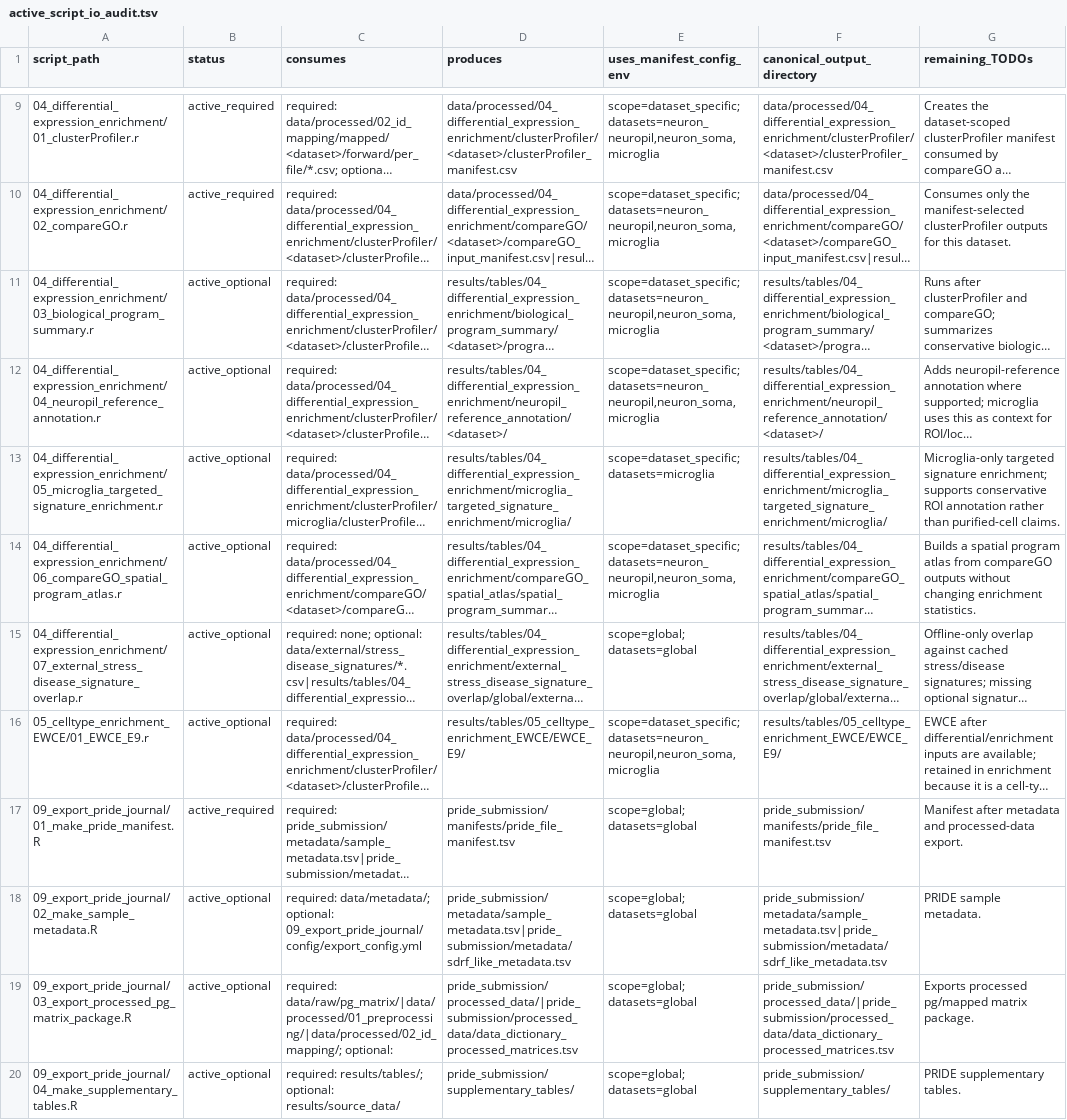
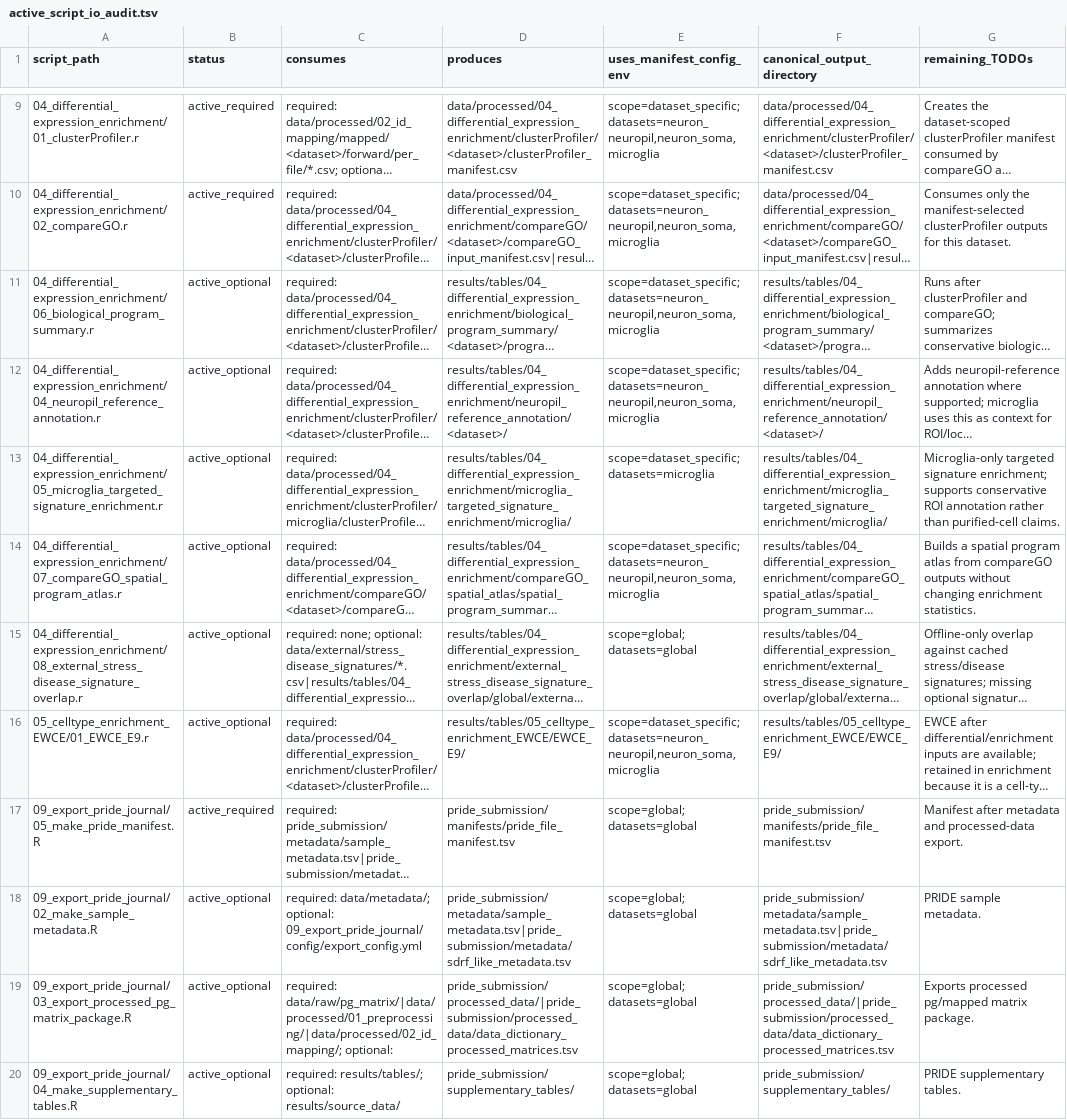
Before and after one commit to topohl/pRoteomics, a TSV file: docs/active_script_io_audit.tsv, drawn as a sheet; only a part is shown, gaps mark what is left out; long unchanged cells end in …; the diff covers the shown part only; the diff names each change by its address in the sheet, - before the commit and + after, or states it on an @@ line.

Commit message:
Update docs & audits for script renumbering
Rename and re-order several registered scripts across modules and update documentation/audit artifacts to match. Key changes: move biological_program_summary from 03 to 06; shift compareGO spatial/overlap scripts to 07/08; renumber WGCNA scripts (microglia_independence 08->09, module_complex_architecture 08->10, module_robustness_sensitivity 09->11); move QC marker export/report to 07/08; change PRIDE export manifest/validation (01->05, 05->10) and update RUN_EXPORT wrapper. Updated affected docs (NAMING_MIGRATION.md, PRIDE_EXPORT.md, PRIDE_submission_workflow.md, WGCNA_WORKFLOW.md, current_data_flow.md), audit TSV (active_script_io_audit.tsv), and file contracts (file_contracts.tsv) to reflect the new registry ordering and dependencies.

```diff
--- a/docs/active_script_io_audit.tsv
+++ b/docs/active_script_io_audit.tsv
-A11 (script_path): 04_differential_expression_enrichment/03_biological_program_summary.r
+A11 (script_path): 04_differential_expression_enrichment/06_biological_program_summary.r
-A14 (script_path): 04_differential_expression_enrichment/06_compareGO_spatial_program_atlas.r
+A14 (script_path): 04_differential_expression_enrichment/07_compareGO_spatial_program_atlas.r
-A15 (script_path): 04_differential_expression_enrichment/07_external_stress_disease_signature_overlap.r
+A15 (script_path): 04_differential_expression_enrichment/08_external_stress_disease_signature_overlap.r
-A17 (script_path): 09_export_pride_journal/01_make_pride_manifest.R
+A17 (script_path): 09_export_pride_journal/05_make_pride_manifest.R
```
Also changed, not shown: 7 edited cells elsewhere in this file, docs/file_contracts.tsv, 6 other files.
